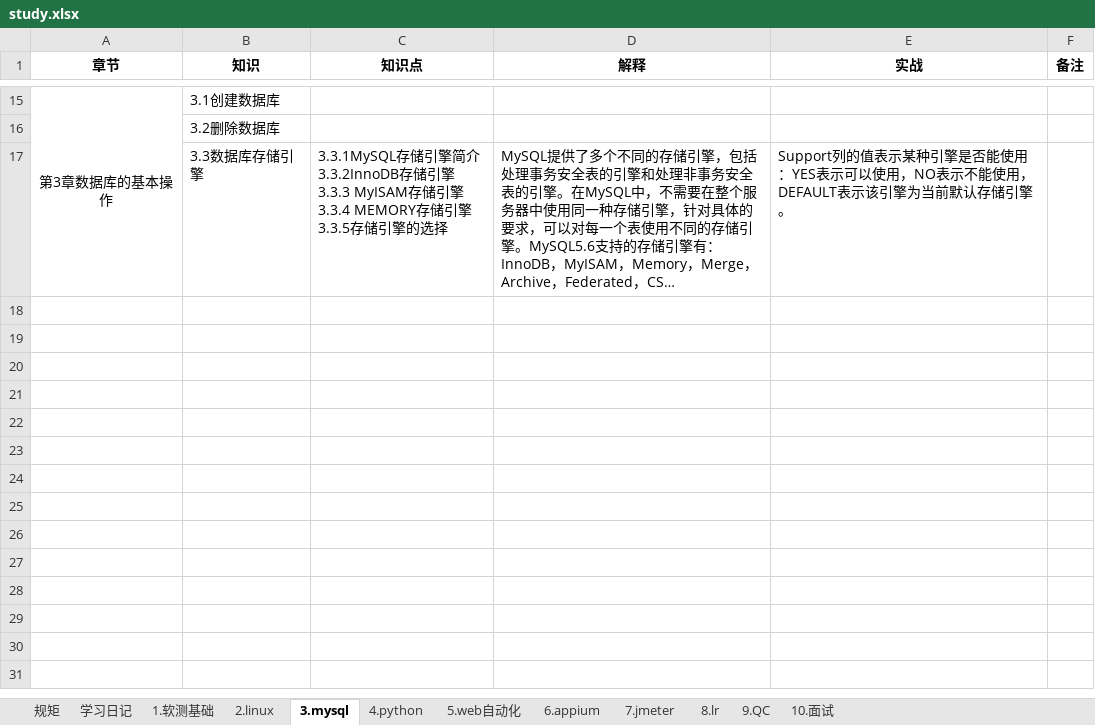
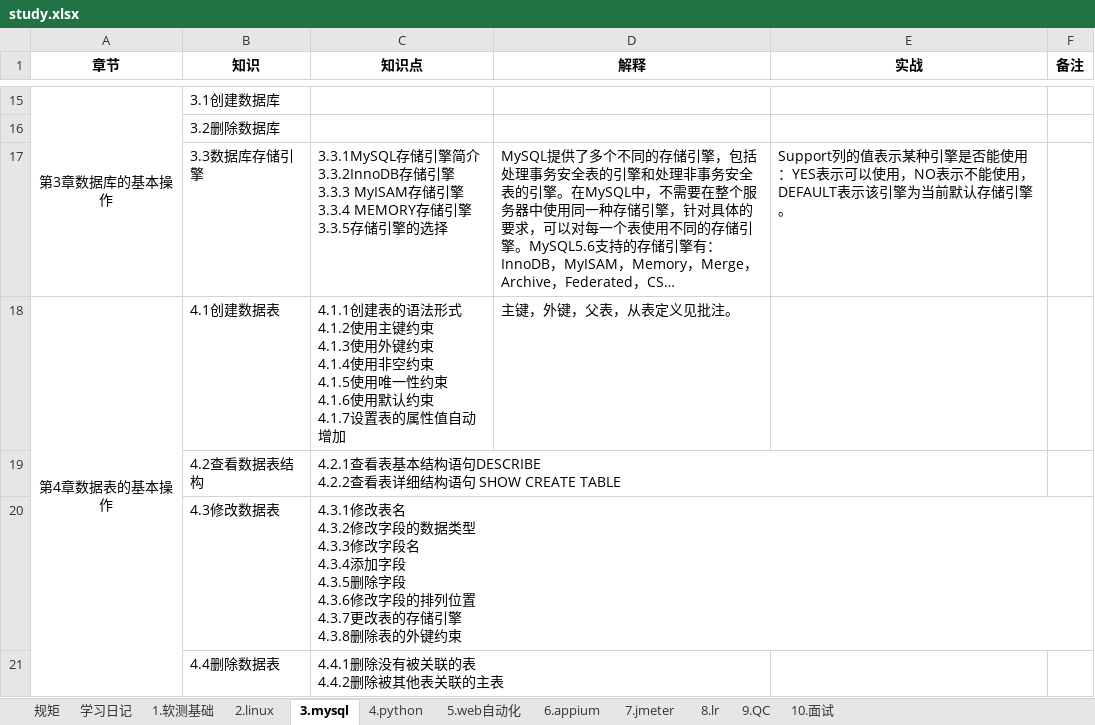
Before and after one commit to yhytest/work, an Excel workbook: study.xlsx, sheet 3.mysql, drawn as a sheet; only a part is shown, gaps mark what is left out; long unchanged cells end in …; values as stored, in another font and other column widths than the file's, no borders; ↵ is a line break in a cell; the diff names each change by its address in the sheet, - before the commit and + after, or states it on an @@ line.

Commit message:
d4

```diff
--- a/study.xlsx (sheet 3.mysql)
+++ b/study.xlsx (sheet 3.mysql)
+row 18: 第4章数据表的基本操作 | 4.1创建数据表 | 4.1.1创建表的语法形式 ↵ 4.1.2使用主键约束 ↵ 4.1.3使用外键约束 ↵ 4.1.4使用非空约束 ↵ 4.1.5使用唯一性约束 ↵ 4.1.6使用默认约束 ↵ 4.1.7设置表的属性值自动增加 | 主键，外键，父表，从表定义见批注。
+row 19:  | 4.2查看数据表结构 | 4.2.1查看表基本结构语句DESCRIBE ↵ 4.2.2查看表详细结构语句 SHOW CREATE TABLE
+row 20:  | 4.3修改数据表 | 4.3.1修改表名 ↵ 4.3.2修改字段的数据类型 ↵ 4.3.3修改字段名 ↵ 4.3.4添加字段 ↵ 4.3.5删除字段 ↵ 4.3.6修改字段的排列位置 ↵ 4.3.7更改表的存储引擎 ↵ 4.3.8删除表的外键约束
+row 21:  | 4.4删除数据表 | 4.4.1删除没有被关联的表 ↵ 4.4.2删除被其他表关联的主表
```
Also changed, not shown: sheet 学习日记.
